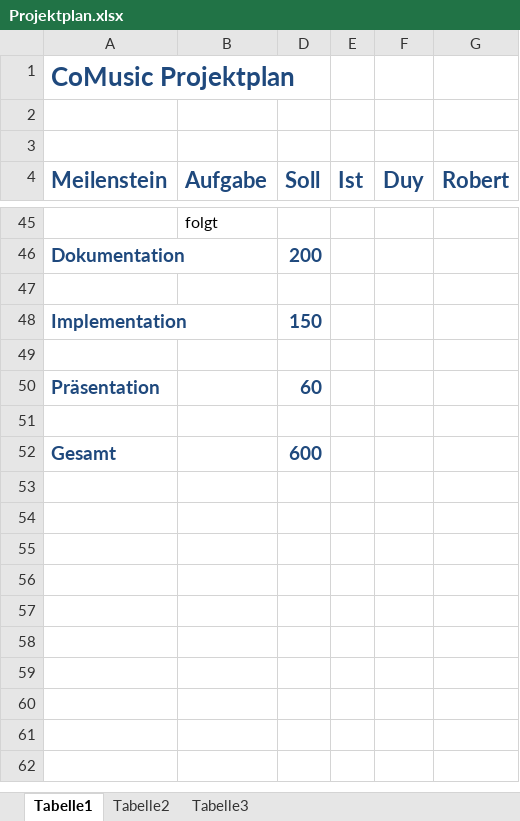
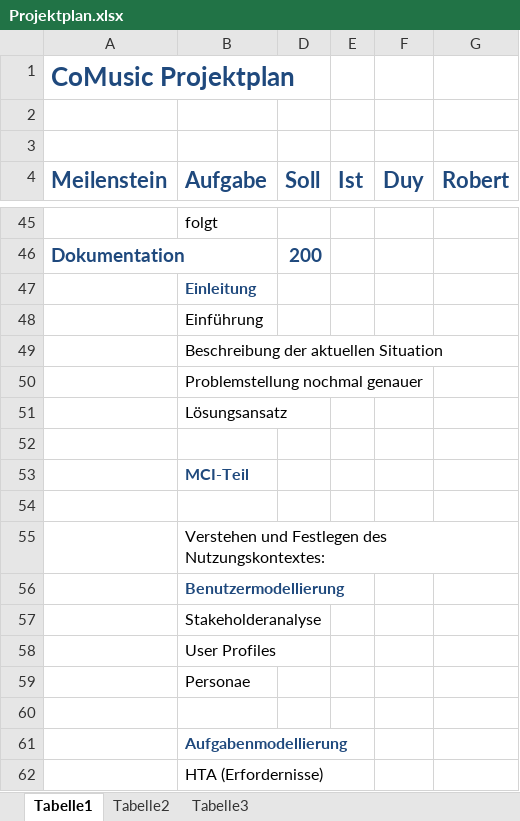
Before and after one commit to ddkhuong/EISWS1314_CoMusic, an Excel workbook: Projektplan/Projektplan.xlsx, sheet Tabelle1, drawn as a sheet; only a part is shown, gaps mark what is left out; the shorter side is filled out with more unchanged rows; values as stored, in another font and other column widths than the file's, no borders; the diff covers the shown part only; the diff names each change by its address in the sheet, - before the commit and + after, or states it on an @@ line.

Commit message:
Projektplan update: Doku

```diff
--- a/Projektplan/Projektplan.xlsx (sheet Tabelle1)
+++ b/Projektplan/Projektplan.xlsx (sheet Tabelle1)
+row 47:  | Einleitung
+row 48:  | Einführung
+row 49:  | Beschreibung der aktuellen Situation
+row 50:  | Problemstellung nochmal genauer
+row 51:  | Lösungsansatz
+row 52: (empty)
+row 53:  | MCI-Teil
+row 54: (empty)
+row 55:  | Verstehen und Festlegen des Nutzungskontextes:
+row 56:  | Benutzermodellierung
+row 57:  | Stakeholderanalyse
+row 58:  | User Profiles
+row 59:  | Personae
+row 60: (empty)
+row 61:  | Aufgabenmodellierung
+row 62:  | HTA (Erfordernisse)
```
Also changed, not shown: 28 added rows elsewhere in this sheet, 2 other files.
